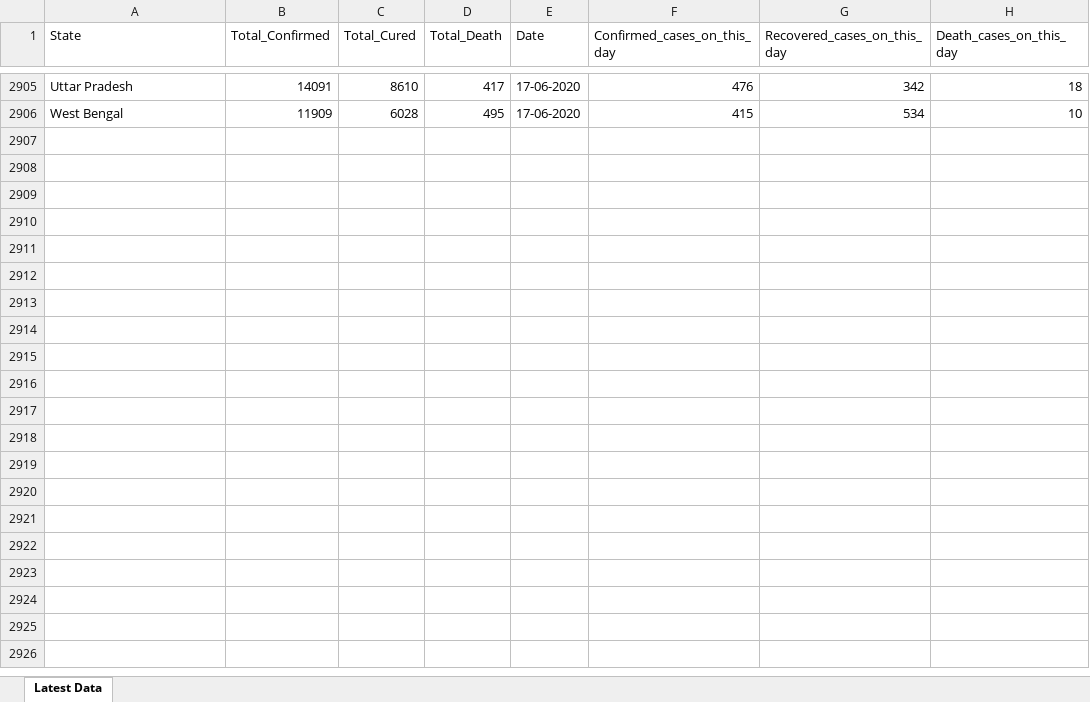
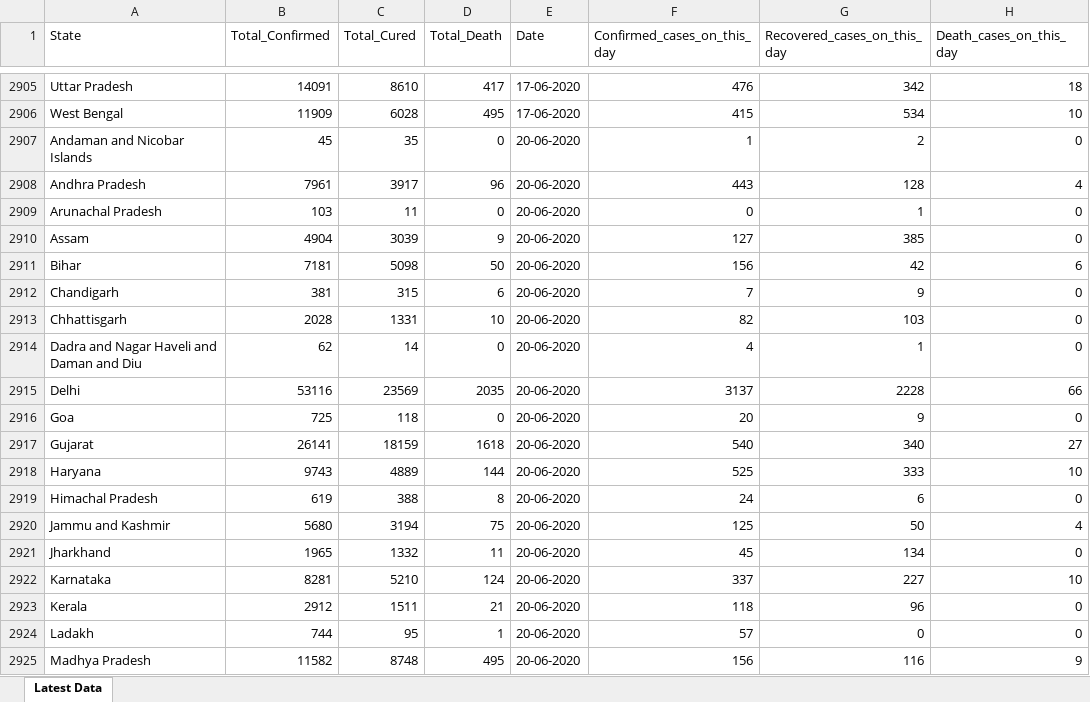
Before and after one commit to Krish8653/Covid_19_India, an Excel workbook: Corona_database_extract.xlsx, sheet Latest Data, drawn as a sheet; only a part is shown, gaps mark what is left out; values as stored, in another font and other column widths than the file's, no borders; table styles not drawn; the diff covers the shown part only; the diff names each change by its address in the sheet, - before the commit and + after, or states it on an @@ line.

Commit message:
add latest files

```diff
--- a/Corona_database_extract.xlsx (sheet Latest Data)
+++ b/Corona_database_extract.xlsx (sheet Latest Data)
+row 2907: Andaman and Nicobar Islands | 45 | 35 | 0 | 20-06-2020 | 1 | 2 | 0
+row 2908: Andhra Pradesh | 7961 | 3917 | 96 | 20-06-2020 | 443 | 128 | 4
+row 2909: Arunachal Pradesh | 103 | 11 | 0 | 20-06-2020 | 0 | 1 | 0
+row 2910: Assam | 4904 | 3039 | 9 | 20-06-2020 | 127 | 385 | 0
+row 2911: Bihar | 7181 | 5098 | 50 | 20-06-2020 | 156 | 42 | 6
+row 2912: Chandigarh | 381 | 315 | 6 | 20-06-2020 | 7 | 9 | 0
+row 2913: Chhattisgarh | 2028 | 1331 | 10 | 20-06-2020 | 82 | 103 | 0
+row 2914: Dadra and Nagar Haveli and Daman and Diu | 62 | 14 | 0 | 20-06-2020 | 4 | 1 | 0
+row 2915: Delhi | 53116 | 23569 | 2035 | 20-06-2020 | 3137 | 2228 | 66
+row 2916: Goa | 725 | 118 | 0 | 20-06-2020 | 20 | 9 | 0
+row 2917: Gujarat | 26141 | 18159 | 1618 | 20-06-2020 | 540 | 340 | 27
+row 2918: Haryana | 9743 | 4889 | 144 | 20-06-2020 | 525 | 333 | 10
+row 2919: Himachal Pradesh | 619 | 388 | 8 | 20-06-2020 | 24 | 6 | 0
+row 2920: Jammu and Kashmir | 5680 | 3194 | 75 | 20-06-2020 | 125 | 50 | 4
+row 2921: Jharkhand | 1965 | 1332 | 11 | 20-06-2020 | 45 | 134 | 0
+row 2922: Karnataka | 8281 | 5210 | 124 | 20-06-2020 | 337 | 227 | 10
+row 2923: Kerala | 2912 | 1511 | 21 | 20-06-2020 | 118 | 96 | 0
+row 2924: Ladakh | 744 | 95 | 1 | 20-06-2020 | 57 | 0 | 0
+row 2925: Madhya Pradesh | 11582 | 8748 | 495 | 20-06-2020 | 156 | 116 | 9
```
Also changed, not shown: 16 added rows elsewhere in this sheet.
